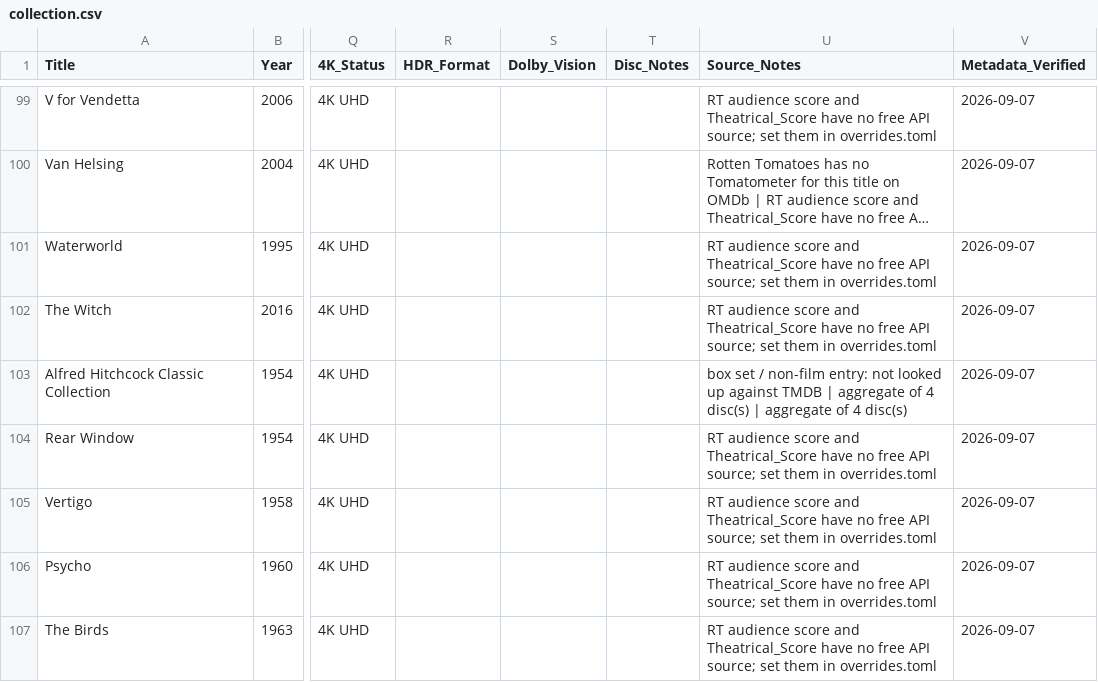
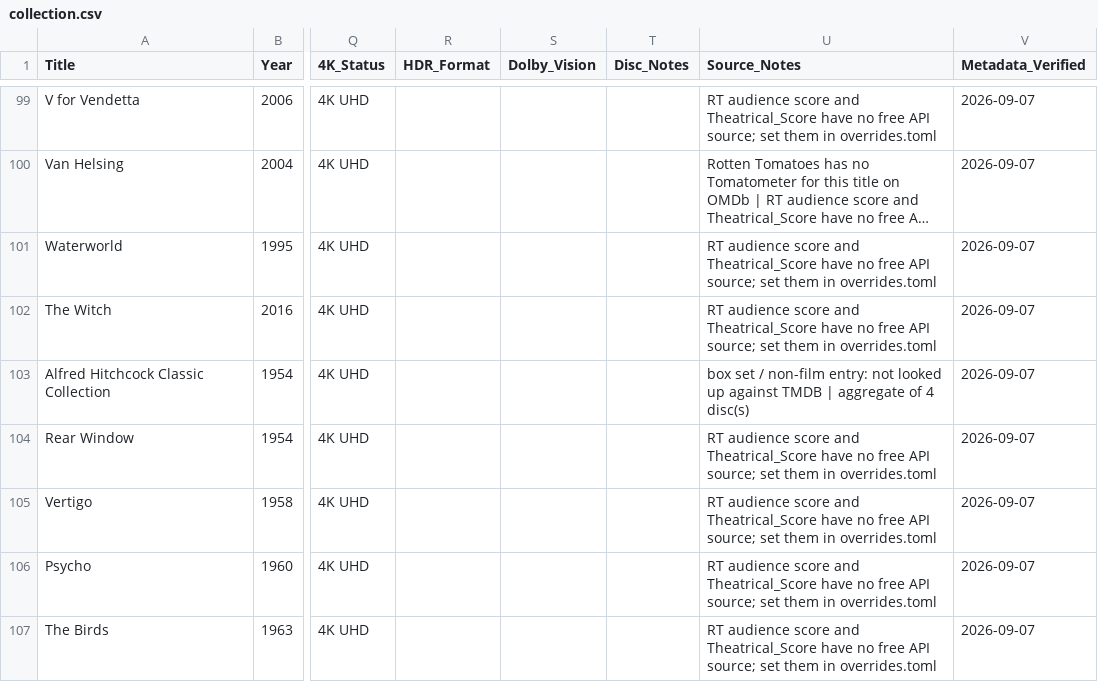
Before and after one commit to txrunn/scripts, a CSV file: movie-collection/site/collection.csv, drawn as a sheet; only a part is shown, gaps mark what is left out; long unchanged cells end in …; the diff covers the shown part only; the diff names each change by its address in the sheet, - before the commit and + after, or states it on an @@ line.

Commit message:
further improve page formatting

```diff
--- a/movie-collection/site/collection.csv
+++ b/movie-collection/site/collection.csv
-U103 (Source_Notes): …4 disc(s) | aggregate of 4 disc(s)
+U103 (Source_Notes): …4 disc(s)
```
Also changed, not shown: 6 edited cells elsewhere in this file, 2 other files.
